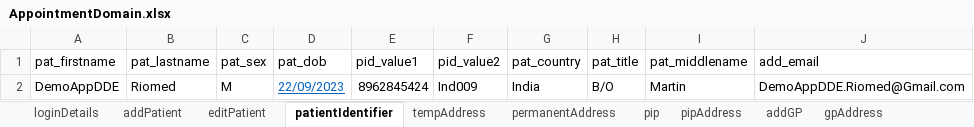
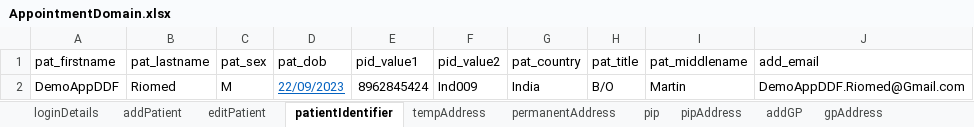
Before and after one commit to manojvyavahare27/DemoServerCellma4ClinicalAuto-, an Excel workbook: ExcelFiles/AppointmentDomain.xlsx, sheet patientIdentifier, drawn as a sheet; values as stored, in another font and other column widths than the file's, no borders; the diff names each change by its address in the sheet, - before the commit and + after, or states it on an @@ line.

```diff
--- a/ExcelFiles/AppointmentDomain.xlsx (sheet patientIdentifier)
+++ b/ExcelFiles/AppointmentDomain.xlsx (sheet patientIdentifier)
-A2 (pat_firstname): DemoAppDDE
+A2 (pat_firstname): DemoAppDDF
-J2 (add_email): DemoAppDDE.Riomed@Gmail.com
+J2 (add_email): DemoAppDDF.Riomed@Gmail.com
```
Also changed, not shown: sheet addPatient, sheet editPatient.
